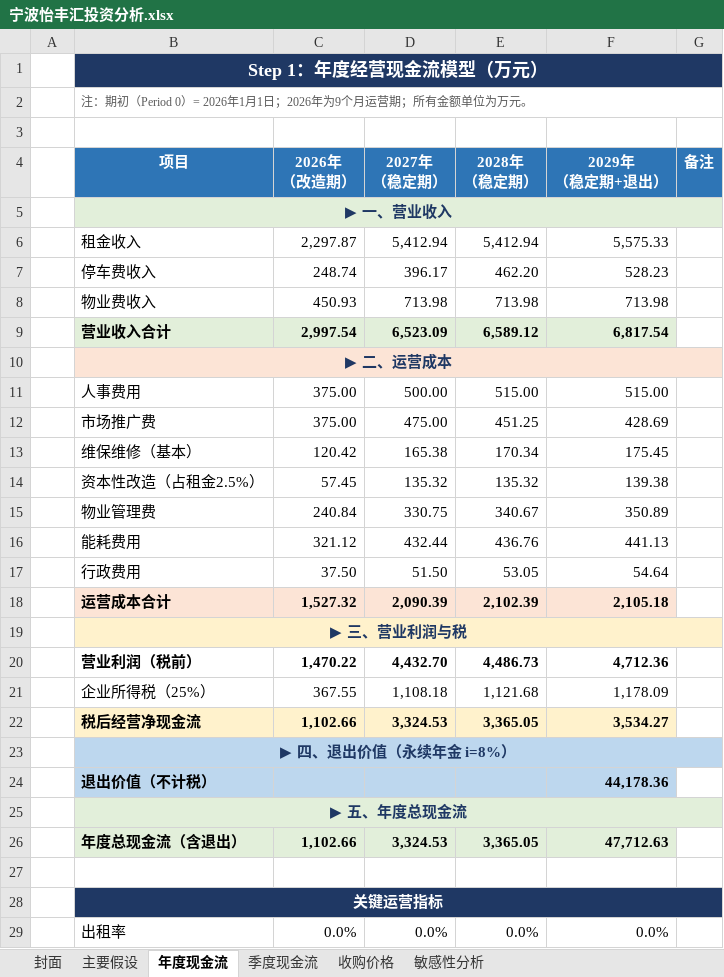
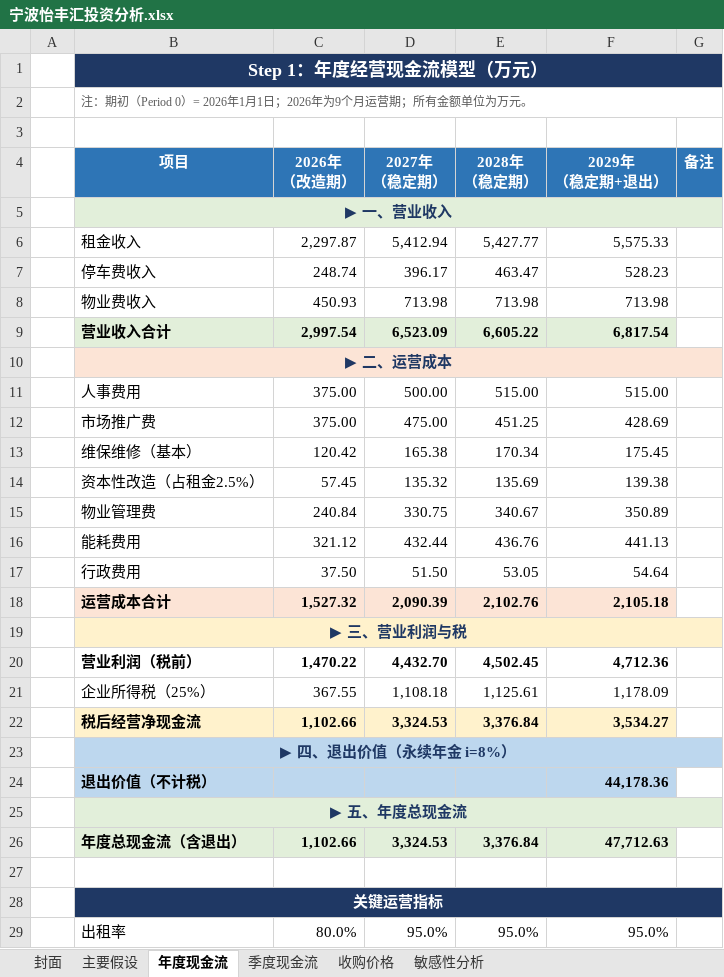
Before and after one commit to amithyst/EngineringEconomyCaseStudy, an Excel workbook: final_report/宁波怡丰汇投资分析.xlsx, sheet 年度现金流, drawn as a sheet; only a part is shown; values as stored, in another font and other column widths than the file's, no borders; the diff covers the shown part only; the diff names each change by its address in the sheet, - before the commit and + after, or states it on an @@ line.

```diff
--- a/final_report/宁波怡丰汇投资分析.xlsx (sheet 年度现金流)
+++ b/final_report/宁波怡丰汇投资分析.xlsx (sheet 年度现金流)
-E6 (2028年 （稳定期）): 5,412.94
+E6 (2028年 （稳定期）): 5,427.77
-E7 (2028年 （稳定期）): 462.20
+E7 (2028年 （稳定期）): 463.47
-E9 (2028年 （稳定期）): 6,589.12
+E9 (2028年 （稳定期）): 6,605.22
-E14 (2028年 （稳定期）): 135.32
+E14 (2028年 （稳定期）): 135.69
-E18 (2028年 （稳定期）): 2,102.39
+E18 (2028年 （稳定期）): 2,102.76
-E20 (2028年 （稳定期）): 4,486.73
+E20 (2028年 （稳定期）): 4,502.45
-E21 (2028年 （稳定期）): 1,121.68
+E21 (2028年 （稳定期）): 1,125.61
-E22 (2028年 （稳定期）): 3,365.05
+E22 (2028年 （稳定期）): 3,376.84
-E26 (2028年 （稳定期）): 3,365.05
+E26 (2028年 （稳定期）): 3,376.84
-C29 (2026年 （改造期）): 0.0%
+C29 (2026年 （改造期）): 80.0%
-D29 (2027年 （稳定期）): 0.0%
+D29 (2027年 （稳定期）): 95.0%
-E29 (2028年 （稳定期）): 0.0%
+E29 (2028年 （稳定期）): 95.0%
-F29 (2029年 （稳定期+退出）): 0.0%
+F29 (2029年 （稳定期+退出）): 95.0%
```
Also changed, not shown: 12 edited cells elsewhere in this sheet, sheet 敏感性分析, sheet 收购价格, sheet 季度现金流, sheet 主要假设, 1 other file.
